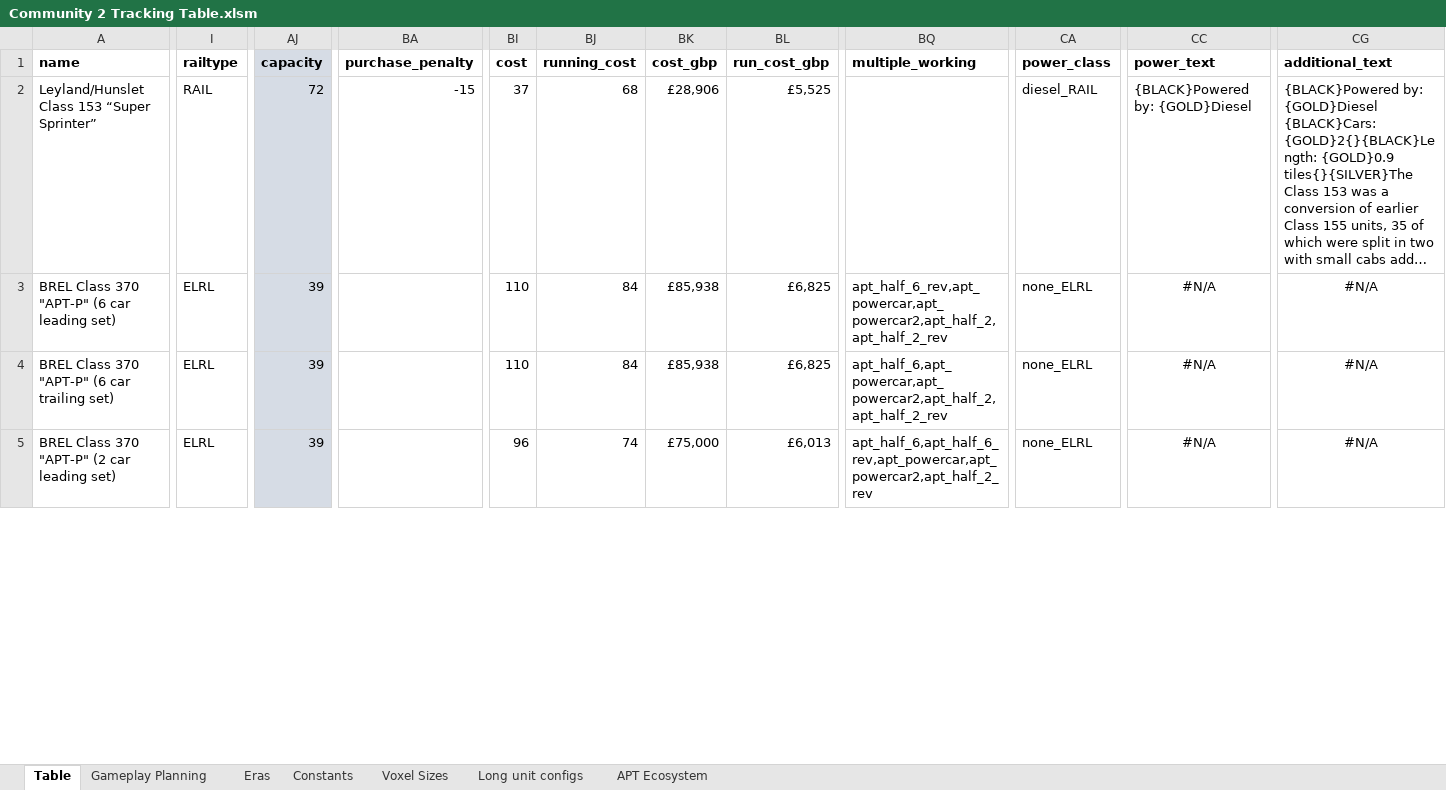
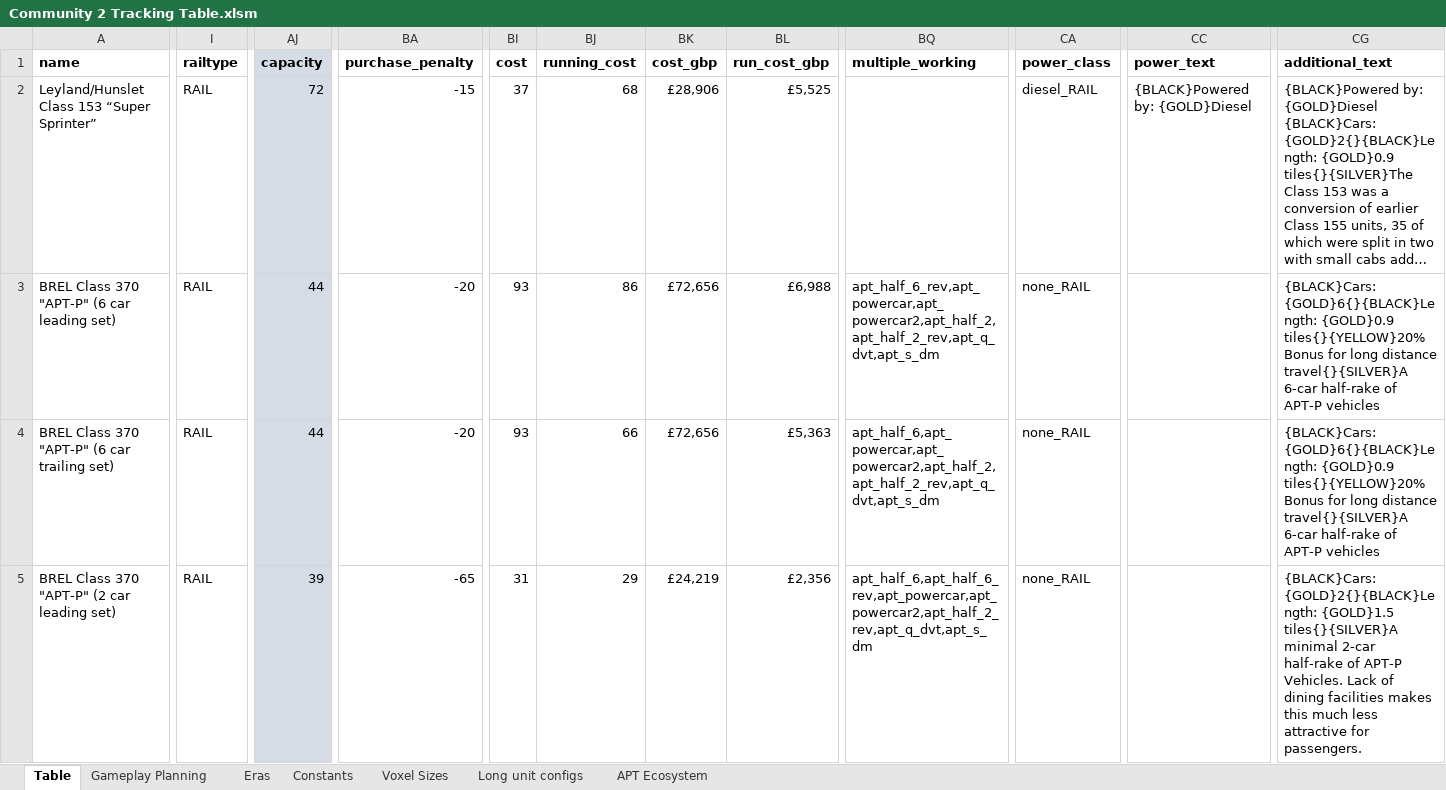
Before and after one commit to WolfieFox/wolfiewolfs_trains, an Excel workbook: Community 2 Tracking Table.xlsm, sheet Table, drawn as a sheet; only a part is shown, gaps mark what is left out; long unchanged cells end in …; values as stored, in another font and other column widths than the file's, no borders; charts and pictures not drawn; the diff covers the shown part only; the diff names each change by its address in the sheet, - before the commit and + after, or states it on an @@ line.

```diff
--- a/Community 2 Tracking Table.xlsm (sheet Table)
+++ b/Community 2 Tracking Table.xlsm (sheet Table)
-I3:I5 (railtype): ELRL
+I3:I5 (railtype): RAIL
-AJ3:AJ4 (capacity): 39
+AJ3:AJ4 (capacity): 44
-BA3:BA4 (purchase_penalty): (empty)
+BA3:BA4 (purchase_penalty): -20
-BI3:BI4 (cost): 110
+BI3:BI4 (cost): 93
-BJ3 (running_cost): 84
+BJ3 (running_cost): 86
-BK3:BK4 (cost_gbp): £85,938
+BK3:BK4 (cost_gbp): £72,656
-BL3 (run_cost_gbp): £6,825
+BL3 (run_cost_gbp): £6,988
-BQ3 (multiple_working): apt_half_6_rev,apt_powercar,apt_powercar2,apt_half_2,apt_half_2_rev
+BQ3 (multiple_working): apt_half_6_rev,apt_powercar,apt_powercar2,apt_half_2,apt_half_2_rev,apt_q_dvt,apt_s_dm
-CA3:CA5 (power_class): none_ELRL
+CA3:CA5 (power_class): none_RAIL
-CC3:CC5 (power_text): #N/A
+CC3:CC5 (power_text): (empty)
-CG3:CG4 (additional_text): #N/A
+CG3:CG4 (additional_text): {BLACK}Cars: {GOLD}6{}{BLACK}Length: {GOLD}0.9 tiles{}{YELLOW}20% Bonus for long distance travel{}{SILVER}A 6-car half-rake of APT-P vehicles
-CG3:CG5 alignment: center
+CG3:CG5 alignment: left
-BJ4 (running_cost): 84
+BJ4 (running_cost): 66
-BL4 (run_cost_gbp): £6,825
+BL4 (run_cost_gbp): £5,363
-BQ4 (multiple_working): apt_half_6,apt_powercar,apt_powercar2,apt_half_2,apt_half_2_rev
+BQ4 (multiple_working): apt_half_6,apt_powercar,apt_powercar2,apt_half_2,apt_half_2_rev,apt_q_dvt,apt_s_dm
-BA5 (purchase_penalty): (empty)
+BA5 (purchase_penalty): -65
-BI5 (cost): 96
+BI5 (cost): 31
-BJ5 (running_cost): 74
+BJ5 (running_cost): 29
-BK5 (cost_gbp): £75,000
+BK5 (cost_gbp): £24,219
-BL5 (run_cost_gbp): £6,013
+BL5 (run_cost_gbp): £2,356
-BQ5 (multiple_working): apt_half_6,apt_half_6_rev,apt_powercar,apt_powercar2,apt_half_2_rev
+BQ5 (multiple_working): apt_half_6,apt_half_6_rev,apt_powercar,apt_powercar2,apt_half_2_rev,apt_q_dvt,apt_s_dm
-CG5 (additional_text): #N/A
+CG5 (additional_text): {BLACK}Cars: {GOLD}2{}{BLACK}Length: {GOLD}1.5 tiles{}{SILVER}A minimal 2-car half-rake of APT-P Vehicles. Lack of dining facilities makes this much less attractive for passengers.
```
Also changed, not shown: 4 added rows, 47 edited cells and cell formats elsewhere in this sheet, sheet APT Ecosystem, sheet Constants, formulas that keep their value, 12 other files.
